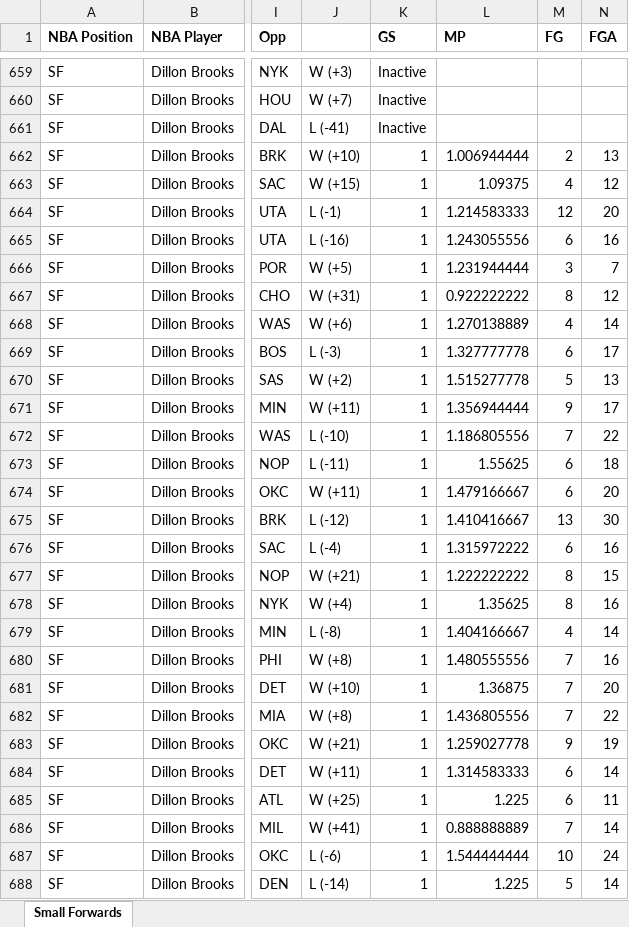
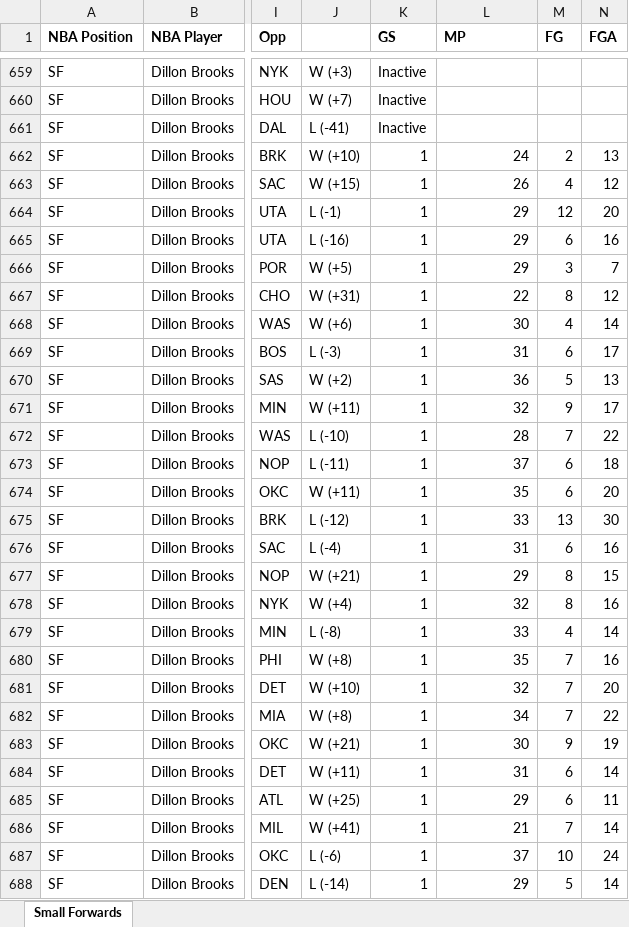
Before and after one commit to brianli-hub/PortfolioProjects, an Excel workbook: NBA '23-24 Project/NBA Players Database/Small Forwards Mastersheet.xlsx, sheet Small Forwards, drawn as a sheet; only a part is shown, gaps mark what is left out; values as stored, in another font and other column widths than the file's, no borders; the diff covers the shown part only; the diff names each change by its address in the sheet, - before the commit and + after, or states it on an @@ line.

```diff
--- a/NBA '23-24 Project/NBA Players Database/Small Forwards Mastersheet.xlsx (sheet Small Forwards)
+++ b/NBA '23-24 Project/NBA Players Database/Small Forwards Mastersheet.xlsx (sheet Small Forwards)
-L662 (MP): 1.006944444
+L662 (MP): 24
-L663 (MP): 1.09375
+L663 (MP): 26
-L664 (MP): 1.214583333
+L664 (MP): 29
-L665 (MP): 1.243055556
+L665 (MP): 29
-L666 (MP): 1.231944444
+L666 (MP): 29
-L667 (MP): 0.922222222
+L667 (MP): 22
-L668 (MP): 1.270138889
+L668 (MP): 30
-L669 (MP): 1.327777778
+L669 (MP): 31
-L670 (MP): 1.515277778
+L670 (MP): 36
-L671 (MP): 1.356944444
+L671 (MP): 32
-L672 (MP): 1.186805556
+L672 (MP): 28
-L673 (MP): 1.55625
+L673 (MP): 37
-L674 (MP): 1.479166667
+L674 (MP): 35
-L675 (MP): 1.410416667
+L675 (MP): 33
-L676 (MP): 1.315972222
+L676 (MP): 31
-L677 (MP): 1.222222222
+L677 (MP): 29
-L678 (MP): 1.35625
+L678 (MP): 32
-L679 (MP): 1.404166667
+L679 (MP): 33
-L680 (MP): 1.480555556
+L680 (MP): 35
-L681 (MP): 1.36875
+L681 (MP): 32
-L682 (MP): 1.436805556
+L682 (MP): 34
-L683 (MP): 1.259027778
+L683 (MP): 30
-L684 (MP): 1.314583333
+L684 (MP): 31
-L685 (MP): 1.225
+L685 (MP): 29
-L686 (MP): 0.888888889
+L686 (MP): 21
-L687 (MP): 1.544444444
+L687 (MP): 37
-L688 (MP): 1.225
+L688 (MP): 29
```
Also changed, not shown: 1867 edited cells elsewhere in this sheet, NBA '23-24 Project/NBA Players Database/6th Man Mastersheet.xlsx, NBA '23-24 Project/NBA Players Database/Centers Mastersheet.xlsx, 22 other files.
